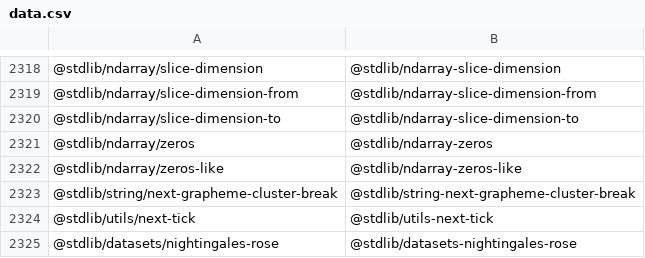
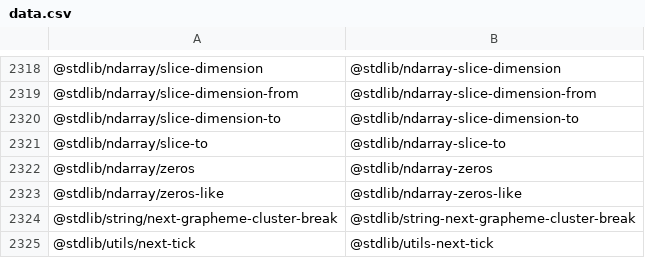
Before and after one commit to stdlib-js/namespace-pkg2standalone, a CSV file: data/data.csv, drawn as a sheet; only a part is shown, gaps mark what is left out; the shorter side is filled out with more unchanged rows; the diff names each change by its address in the sheet, - before the commit and + after, or states it on an @@ line.

```diff
--- a/data/data.csv
+++ b/data/data.csv
+row 2321: @stdlib/ndarray/slice-to | @stdlib/ndarray-slice-to
```
Also changed, not shown: 4 other files.
